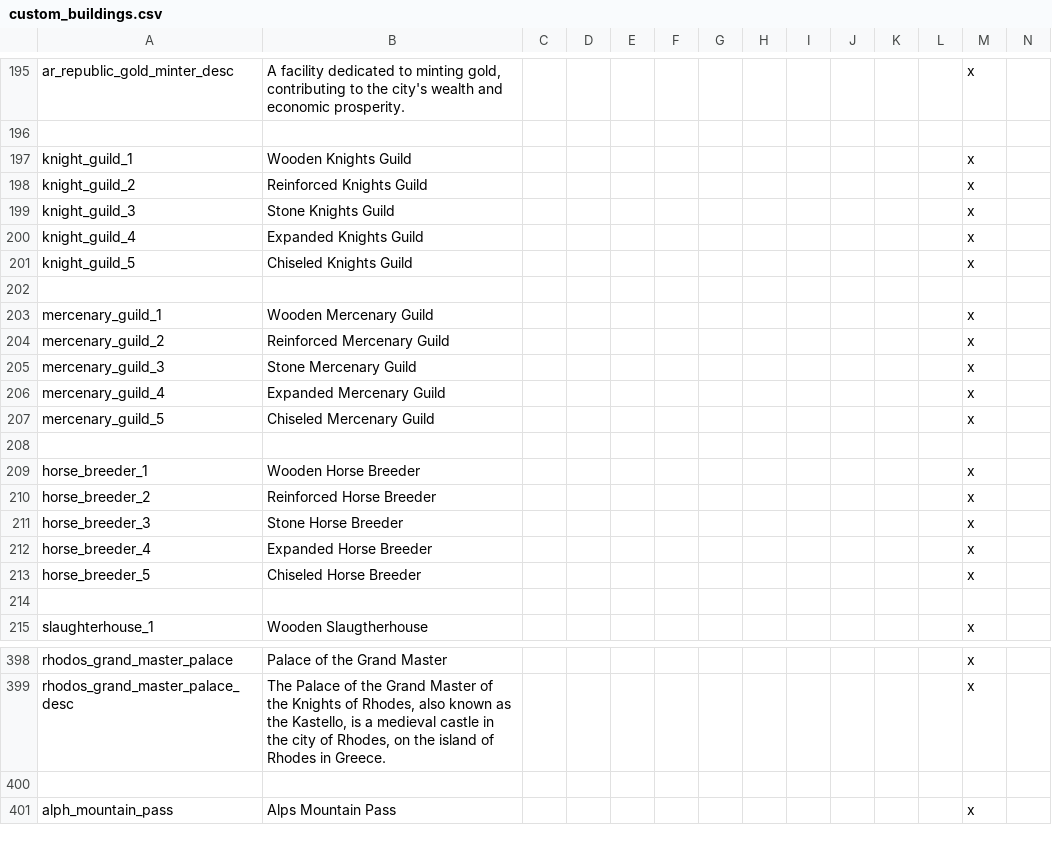
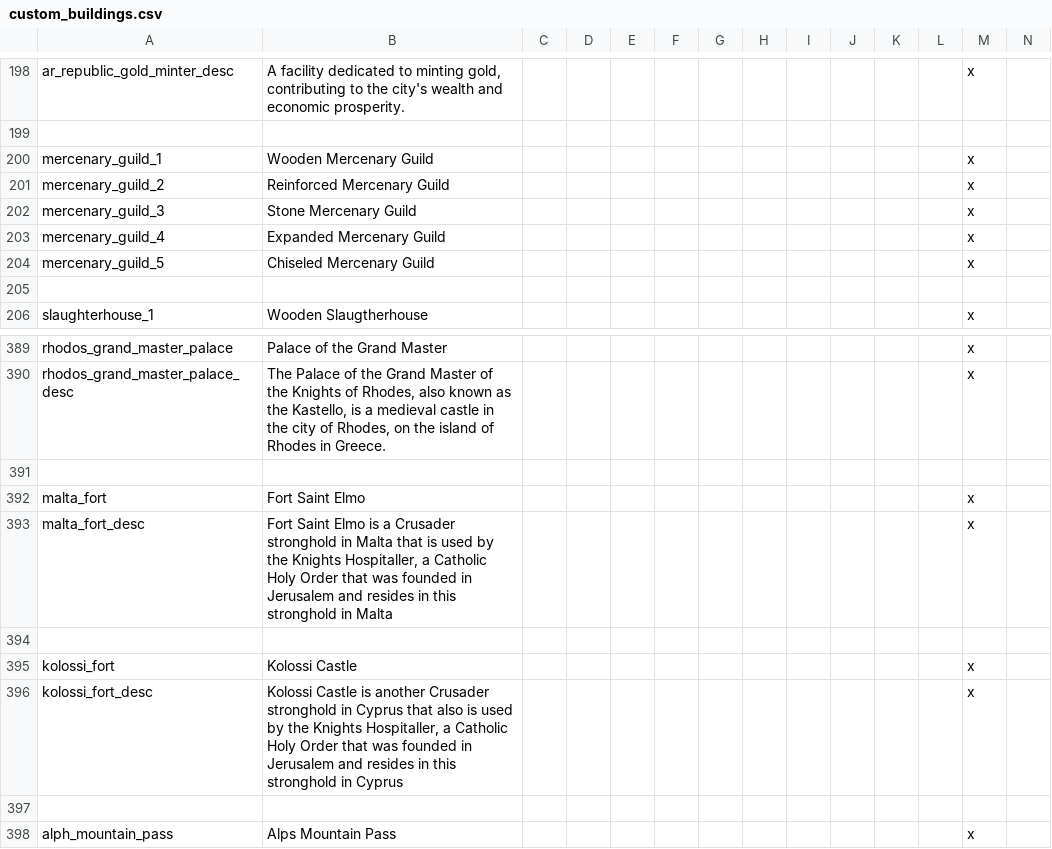
Before and after one commit to Archidemos/extradecisions, a CSV file: localisation/custom_buildings.csv, drawn as a sheet; only a part is shown, gaps mark what is left out; removed rows and columns are numbered as before the commit, all else as after; the diff covers the shown part only; the diff names each change by its address in the sheet, - before the commit and + after, or states it on an @@ line.

```diff
--- a/localisation/custom_buildings.csv
+++ b/localisation/custom_buildings.csv
-row 197: knight_guild_1 | Wooden Knights Guild |  |  |  |  |  |  |  |  |  |  | x
-row 198: knight_guild_2 | Reinforced Knights Guild |  |  |  |  |  |  |  |  |  |  | x
-row 199: knight_guild_3 | Stone Knights Guild |  |  |  |  |  |  |  |  |  |  | x
-row 200: knight_guild_4 | Expanded Knights Guild |  |  |  |  |  |  |  |  |  |  | x
-row 201: knight_guild_5 | Chiseled Knights Guild |  |  |  |  |  |  |  |  |  |  | x
-row 202: (empty)
-row 208: (empty)
-row 209: horse_breeder_1 | Wooden Horse Breeder |  |  |  |  |  |  |  |  |  |  | x
-row 210: horse_breeder_2 | Reinforced Horse Breeder |  |  |  |  |  |  |  |  |  |  | x
-row 211: horse_breeder_3 | Stone Horse Breeder |  |  |  |  |  |  |  |  |  |  | x
-row 212: horse_breeder_4 | Expanded Horse Breeder |  |  |  |  |  |  |  |  |  |  | x
-row 213: horse_breeder_5 | Chiseled Horse Breeder |  |  |  |  |  |  |  |  |  |  | x
+row 391: (empty)
+row 392: malta_fort | Fort Saint Elmo |  |  |  |  |  |  |  |  |  |  | x
+row 393: malta_fort_desc | Fort Saint Elmo is a Crusader stronghold in Malta that is used by the Knights Hospitaller, a Catholic Holy Order that was founded in Jerusalem and resides in this stronghold in Malta |  |  |  |  |  |  |  |  |  |  | x
+row 394: (empty)
+row 395: kolossi_fort | Kolossi Castle |  |  |  |  |  |  |  |  |  |  | x
+row 396: kolossi_fort_desc | Kolossi Castle is another Crusader stronghold in Cyprus that also is used by the Knights Hospitaller, a Catholic Holy Order that was founded in Jerusalem and resides in this stronghold in Cyprus |  |  |  |  |  |  |  |  |  |  | x
```
Also changed, not shown: 3 added rows elsewhere in this file, localisation/arrules.csv, localisation/custom_nations.csv, 43 other files.
